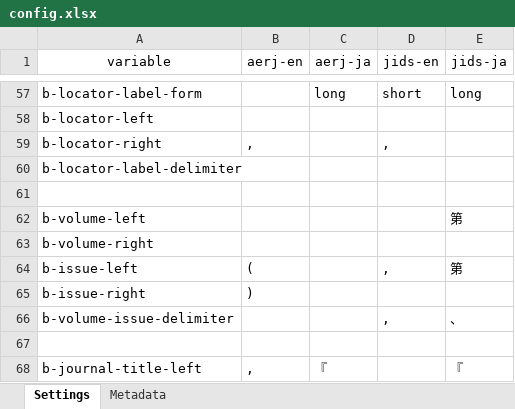
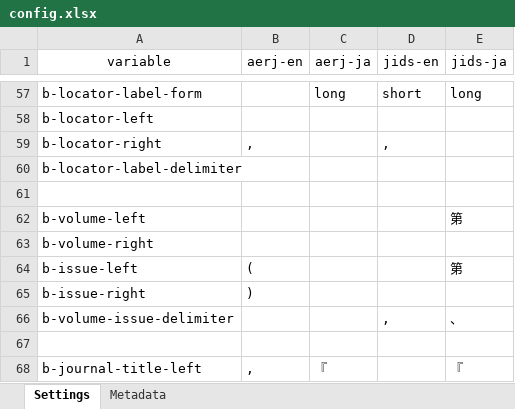
Before and after one commit to kenjimyzk/pycsl, an Excel workbook: input/config.xlsx, sheet Settings, drawn as a sheet; only a part is shown, gaps mark what is left out; values as stored, in another font and other column widths than the file's, no borders; the diff names each change by its address in the sheet, - before the commit and + after, or states it on an @@ line.

```diff
--- a/input/config.xlsx (sheet Settings)
+++ b/input/config.xlsx (sheet Settings)
-D64 (jids-en): ,
+D64 (jids-en): (empty)
```
Also changed, not shown: 6 other files.
